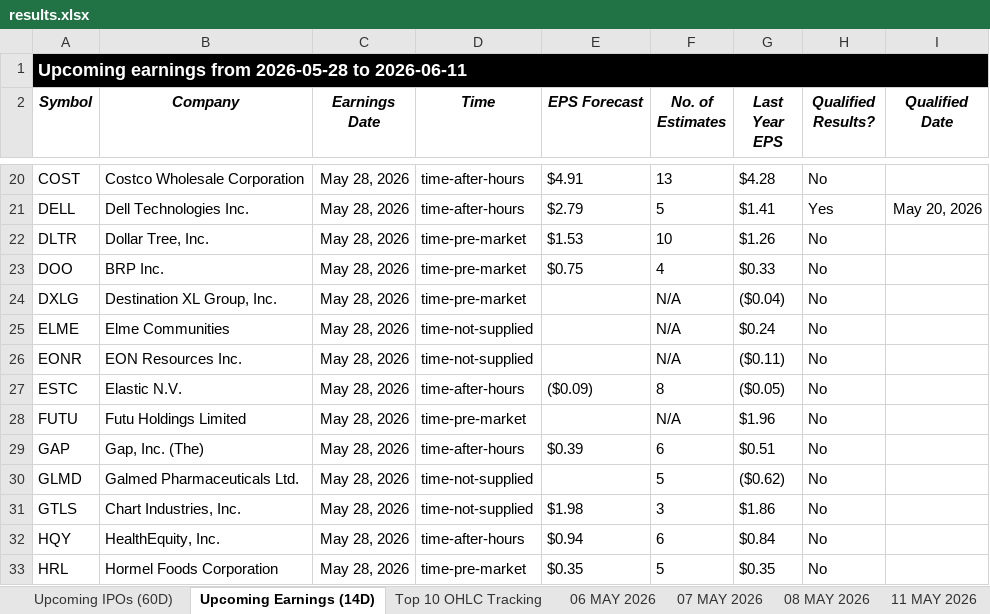
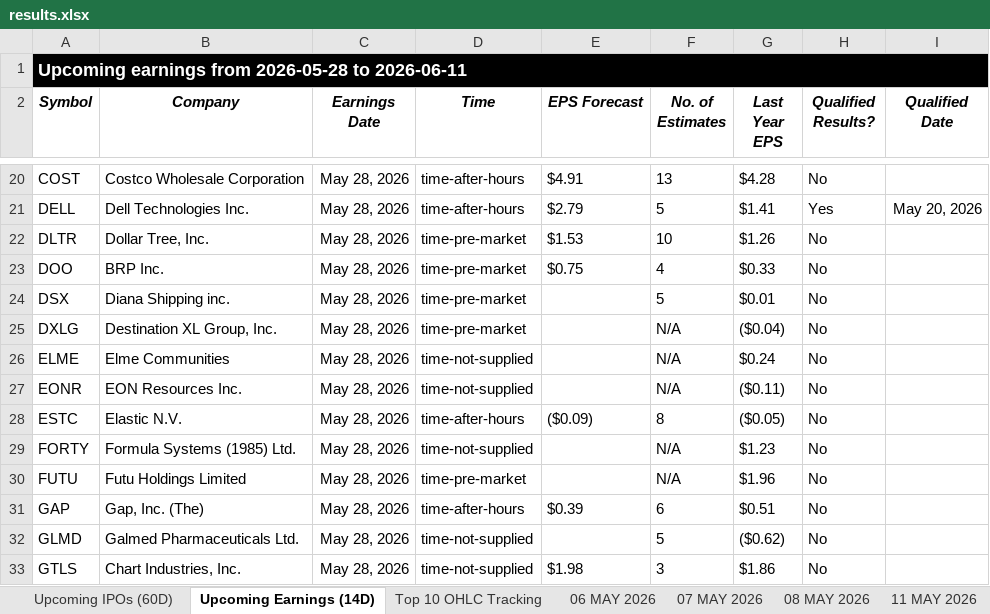
Before and after one commit to codenamev99/invest2.0, an Excel workbook: results.xlsx, sheet Upcoming Earnings (14D), drawn as a sheet; only a part is shown, gaps mark what is left out; the shorter side is filled out with more unchanged rows; values as stored, in another font and other column widths than the file's, no borders; the diff names each change by its address in the sheet, - before the commit and + after, or states it on an @@ line.

```diff
--- a/results.xlsx (sheet Upcoming Earnings (14D))
+++ b/results.xlsx (sheet Upcoming Earnings (14D))
+row 24: DSX | Diana Shipping inc. | May 28, 2026 | time-pre-market |  | 5 | $0.01 | No
+row 29: FORTY | Formula Systems (1985) Ltd. | May 28, 2026 | time-not-supplied |  | N/A | $1.23 | No
```
Also changed, not shown: other sheet tabs.
